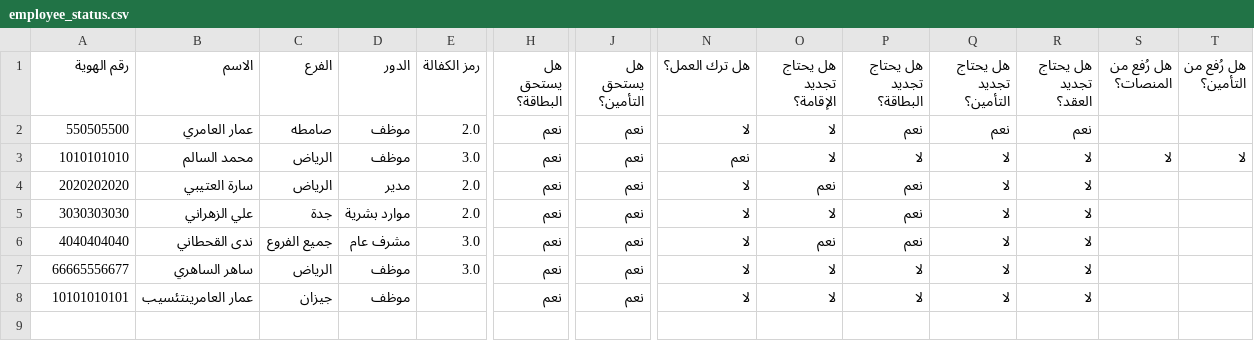
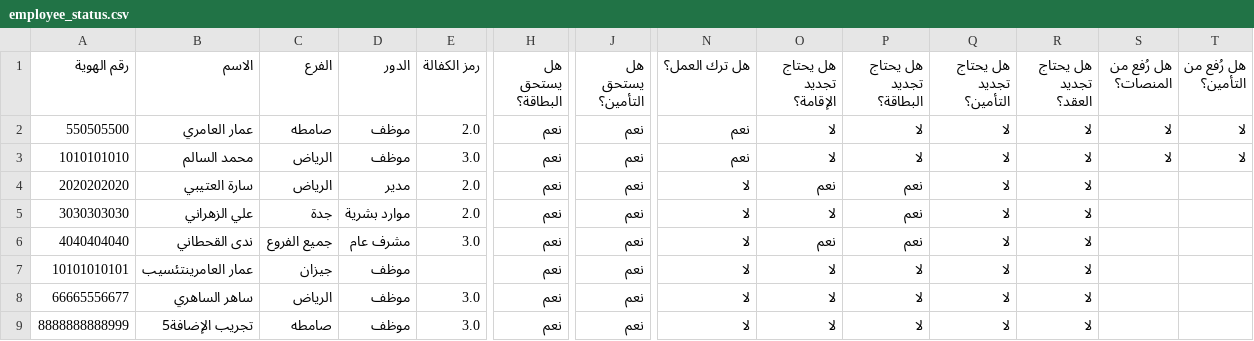
Before and after one commit to Zawkalbaharat/ZAWK, a CSV file: employee_status.csv, drawn as a sheet; only a part is shown, gaps mark what is left out; addresses are those after the commit; rows hold the shown columns only; the diff names each change by its address in the sheet, - before the commit and + after, or states it on an @@ line.

```diff
--- a/employee_status.csv
+++ b/employee_status.csv
-N2 (هل ترك العمل؟): لا
+N2 (هل ترك العمل؟): نعم
-P2 (هل يحتاج تجديد البطاقة؟): نعم
+P2 (هل يحتاج تجديد البطاقة؟): لا
-Q2 (هل يحتاج تجديد التأمين؟): نعم
+Q2 (هل يحتاج تجديد التأمين؟): لا
-R2 (هل يحتاج تجديد العقد؟): نعم
+R2 (هل يحتاج تجديد العقد؟): لا
-S2 (هل رُفع من المنصات؟): (empty)
+S2 (هل رُفع من المنصات؟): لا
-T2 (هل رُفع من التأمين؟): (empty)
+T2 (هل رُفع من التأمين؟): لا
+row 7: 10101010101 | عمار العامرينتئسيب | جيزان | موظف |  | نعم | نعم | لا | لا | لا | لا | لا
-A9 (رقم الهوية): 10101010101
+A9 (رقم الهوية): 8888888888999
-B9 (الاسم): عمار العامرينتئسيب
+B9 (الاسم): تجريب الإضافة5
-C9 (الفرع): جيزان
+C9 (الفرع): صامطه
-E9 (رمز الكفالة): (empty)
+E9 (رمز الكفالة): 3.0
```
Also changed, not shown: employees.csv, logs.csv, 1 other file.
